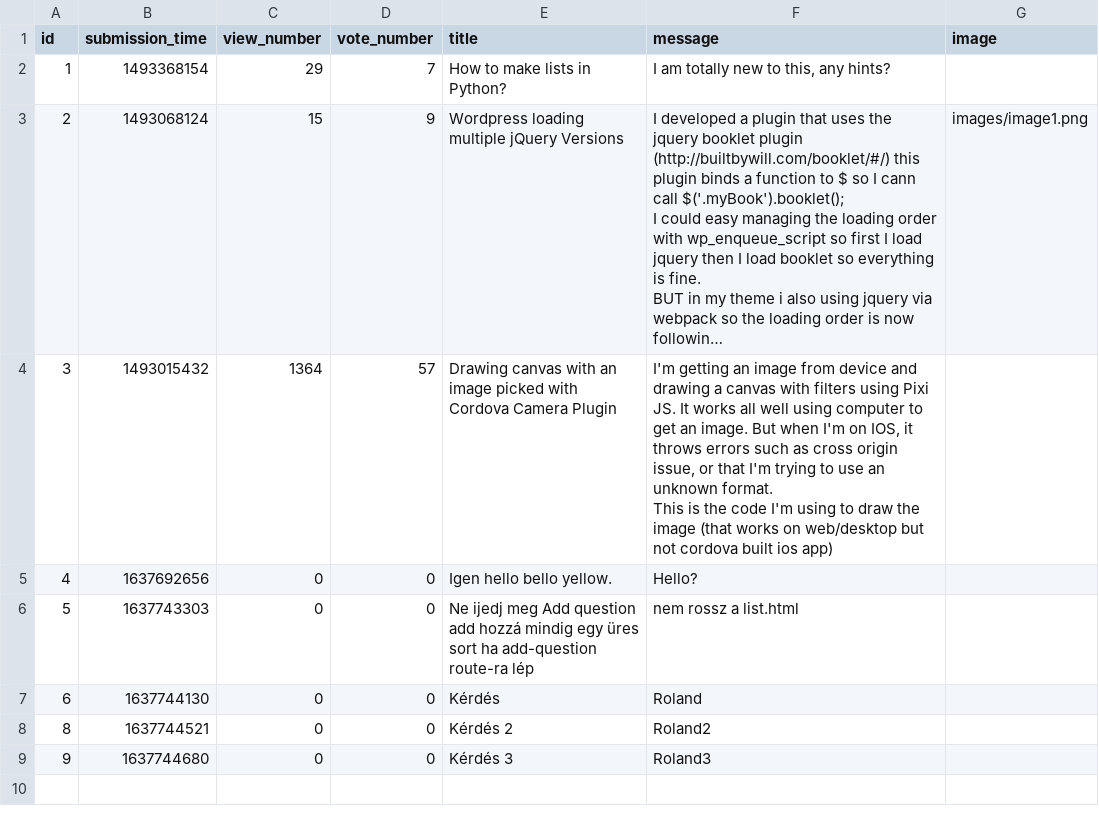
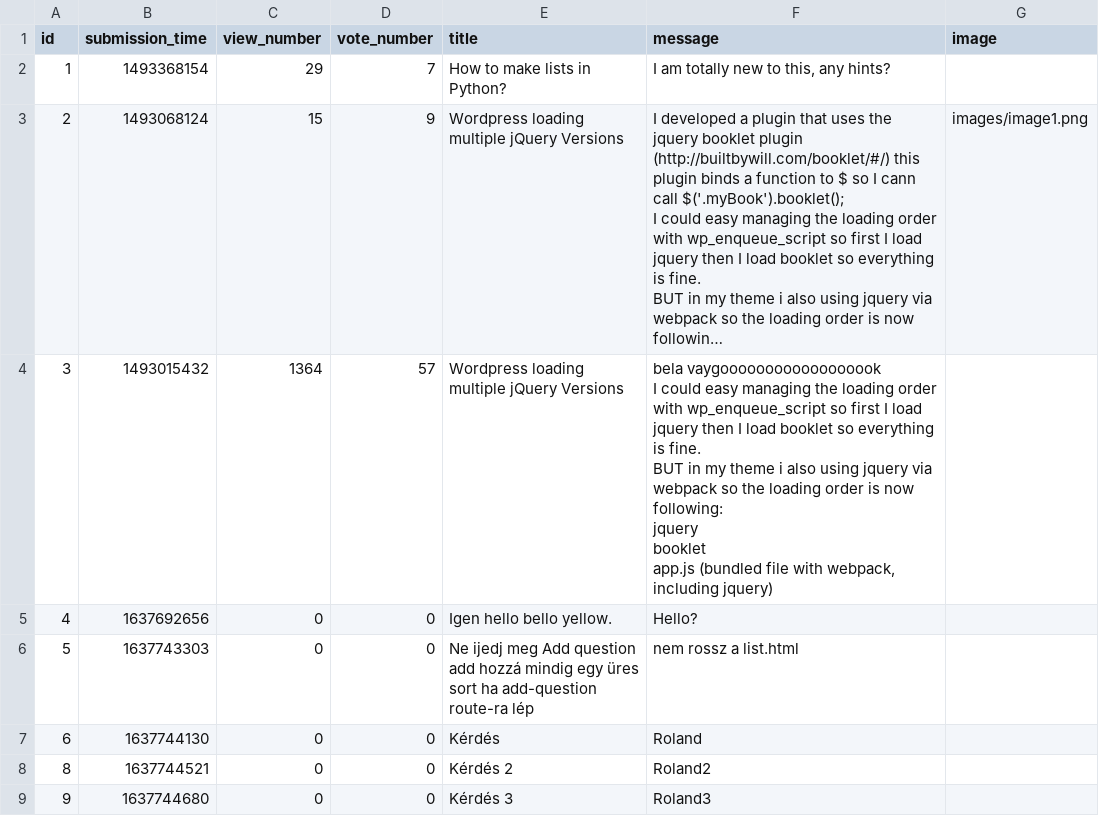
Before and after one commit to CodecoolGlobal/ask-mate-3-python-Sagi-Viktor, a CSV file: data/questions.csv, drawn as a sheet; long unchanged cells end in …; ↵ is a line break in a cell; the diff names each change by its address in the sheet, - before the commit and + after, or states it on an @@ line.

Commit message:
merge

```diff
--- a/data/questions.csv
+++ b/data/questions.csv
-E4 (title): Drawing canvas with an image picked with Cordova Camera Plugin
+E4 (title): Wordpress loading multiple jQuery Versions
-F4 (message): I'm getting an image from device and drawing a canvas with filters using Pixi JS. It works all well using computer to get an image. But when I'm on IOS, it throws errors such as cross origin issue, or that I'm trying to use an unknown format. ↵ This is the code I'm using to draw the image (that works on web/desktop but not cordova built ios app)
+F4 (message): bela vaygoooooooooooooooook ↵ I could easy managing the loading order with wp_enqueue_script so first I load jquery then I load booklet so everything is fine. ↵ BUT in my theme i also using jquery via webpack so the loading order is now following: ↵ jquery ↵ booklet ↵ app.js (bundled file with webpack, including jquery)
```
